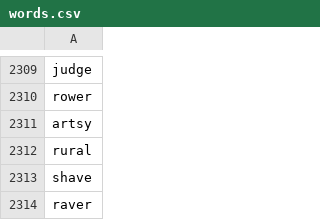
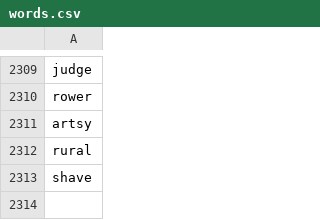
Before and after one commit to dwedigital/Wordle-Test, a CSV file: words.csv, drawn as a sheet; only a part is shown, gaps mark what is left out; the diff names each change by its address in the sheet, - before the commit and + after, or states it on an @@ line.

Commit message:
Testing new list

```diff
--- a/words.csv
+++ b/words.csv
-row 2314: raver
```
Also changed, not shown: 1 other file.
